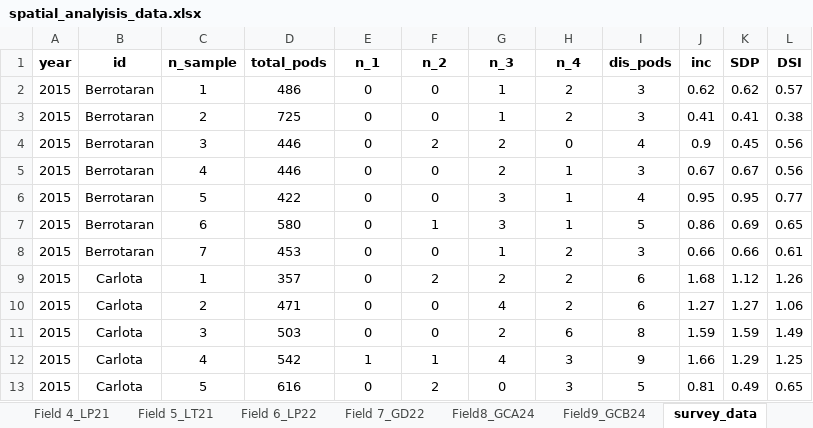
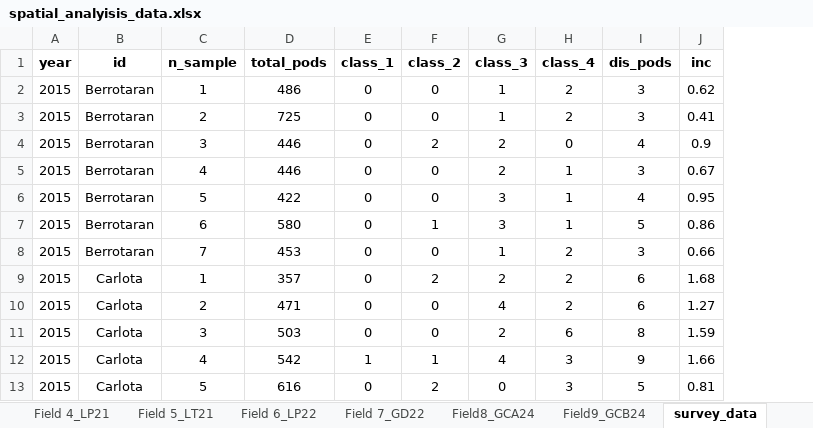
Before and after one commit to Juanchiap/spatial_pattern, an Excel workbook: spatial_analyisis_data.xlsx, sheet survey_data, drawn as a sheet; only a part is shown; values as stored, in another font and other column widths than the file's, no borders; charts and pictures not drawn; the diff names each change by its address in the sheet, - before the commit and + after, or states it on an @@ line.

Commit message:
data upload

```diff
--- a/spatial_analyisis_data.xlsx (sheet survey_data)
+++ b/spatial_analyisis_data.xlsx (sheet survey_data)
-column K (SDP), rows 2-13: 0.62 | 0.41 | 0.45 | 0.67 | 0.95 | 0.69 | 0.66 | 1.12 | 1.27 | 1.59 | 1.29 | 0.49
-column L (DSI), rows 2-13: 0.57 | 0.38 | 0.56 | 0.56 | 0.77 | 0.65 | 0.61 | 1.26 | 1.06 | 1.49 | 1.25 | 0.65
-E1: n_1
+E1: class_1
-F1: n_2
+F1: class_2
-G1: n_3
+G1: class_3
-H1: n_4
+H1: class_4
```
Also changed, not shown: sheet info.
